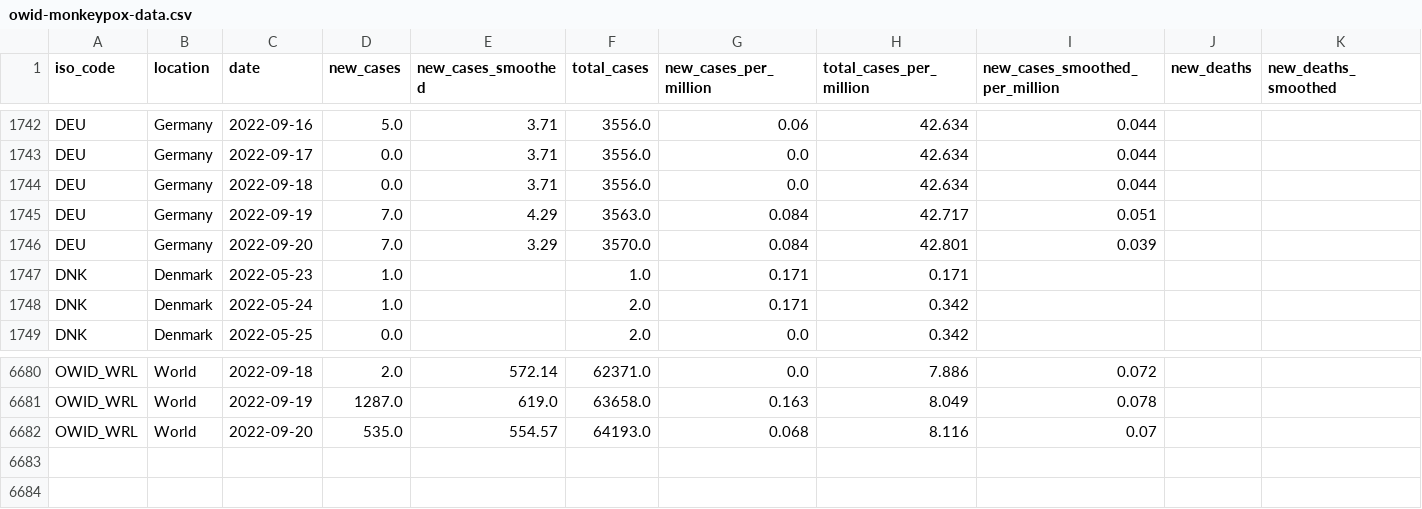
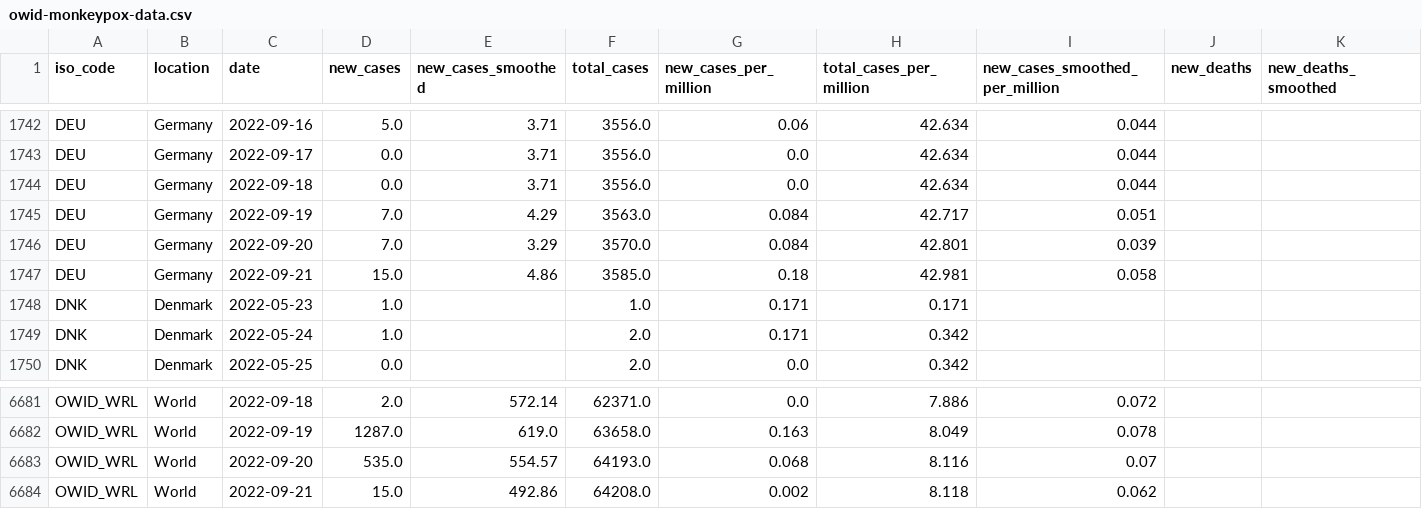
Before and after one commit to owid/monkeypox, a CSV file: owid-monkeypox-data.csv, drawn as a sheet; only a part is shown, gaps mark what is left out; rows hold the shown columns only; the diff names each change by its address in the sheet, - before the commit and + after, or states it on an @@ line.

Commit message:
data(mpx): automated update

```diff
--- a/owid-monkeypox-data.csv
+++ b/owid-monkeypox-data.csv
+row 1747: DEU | Germany | 2022-09-21 | 15.0 | 4.86 | 3585.0 | 0.18 | 42.981 | 0.058
+row 6684: OWID_WRL | World | 2022-09-21 | 15.0 | 492.86 | 64208.0 | 0.002 | 8.118 | 0.062
```
